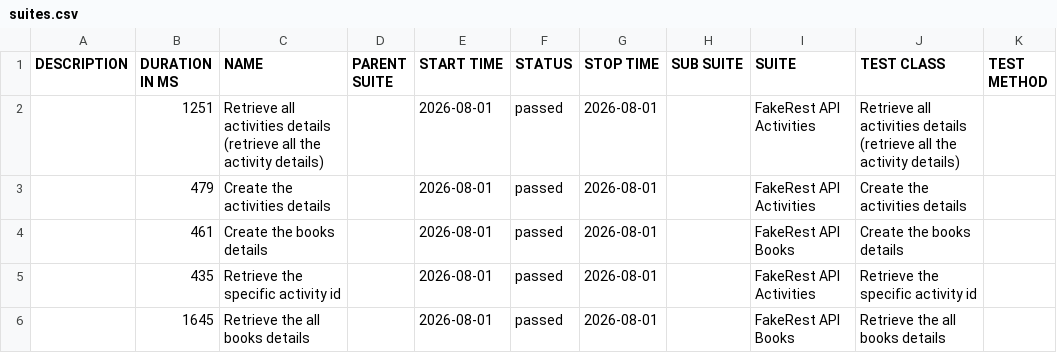
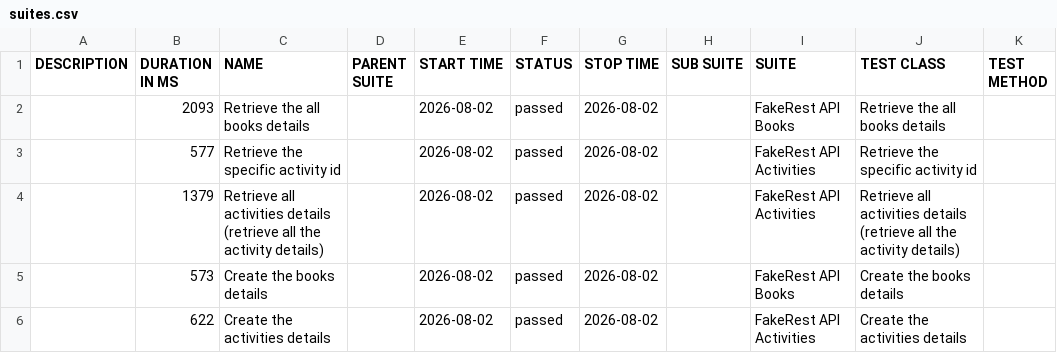
Before and after one commit to BalajiRamudu/API_Testing_Practice, a CSV file: data/suites.csv, drawn as a sheet.

```diff
--- a/data/suites.csv
+++ b/data/suites.csv
@@ -1,6 +1,6 @@
 "DESCRIPTION","DURATION IN MS","NAME","PARENT SUITE","START TIME","STATUS","STOP TIME","SUB SUITE","SUITE","TEST CLASS","TEST METHOD"
-"","1251","Retrieve all activities details (retrieve all the activity details)","","2026-08-01","passed","2026-08-01","","FakeRest API Activities","Retrieve all activities details (retrieve all the activity details)",""
-"","479","Create the activities details","","2026-08-01","passed","2026-08-01","","FakeRest API Activities","Create the activities details",""
-"","461","Create the books details","","2026-08-01","passed","2026-08-01","","FakeRest API Books","Create the books details",""
-"","435","Retrieve the specific activity id","","2026-08-01","passed","2026-08-01","","FakeRest API Activities","Retrieve the specific activity id",""
-"","1645","Retrieve the all books details","","2026-08-01","passed","2026-08-01","","FakeRest API Books","Retrieve the all books details",""
+"","2093","Retrieve the all books details","","2026-08-02","passed","2026-08-02","","FakeRest API Books","Retrieve the all books details",""
+"","577","Retrieve the specific activity id","","2026-08-02","passed","2026-08-02","","FakeRest API Activities","Retrieve the specific activity id",""
+"","1379","Retrieve all activities details (retrieve all the activity details)","","2026-08-02","passed","2026-08-02","","FakeRest API Activities","Retrieve all activities details (retrieve all the activity details)",""
+"","573","Create the books details","","2026-08-02","passed","2026-08-02","","FakeRest API Books","Create the books details",""
+"","622","Create the activities details","","2026-08-02","passed","2026-08-02","","FakeRest API Activities","Create the activities details",""
```
Also changed, not shown: data/behaviors.csv, 24 other files.
